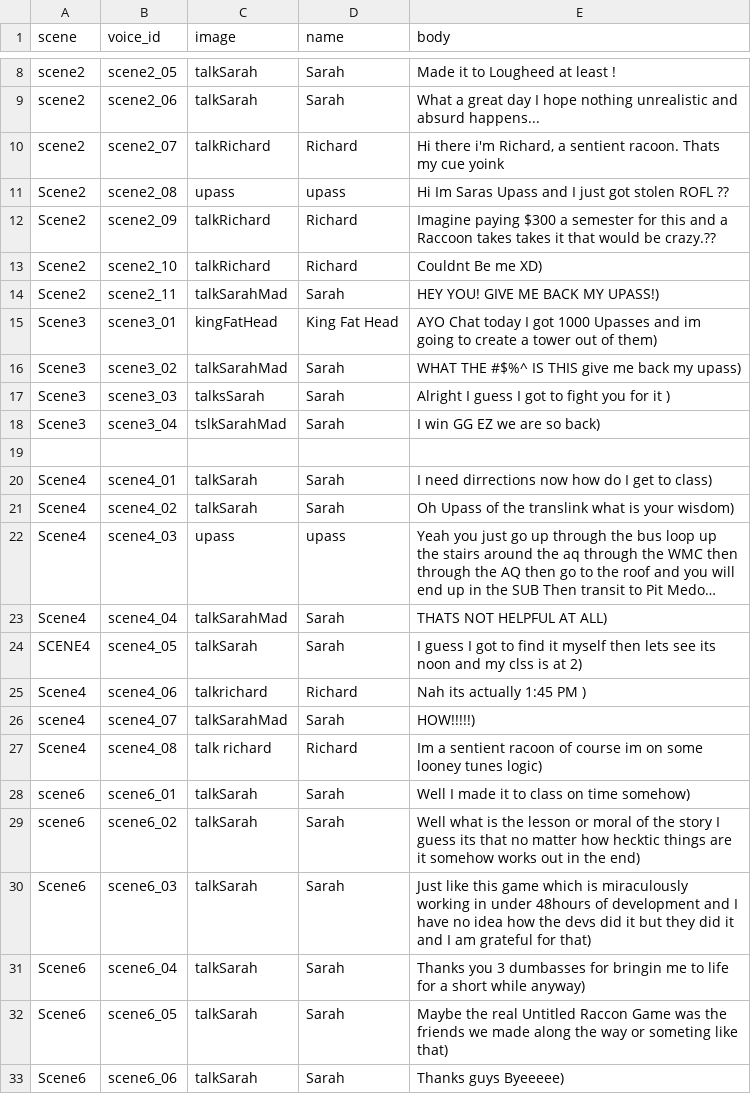
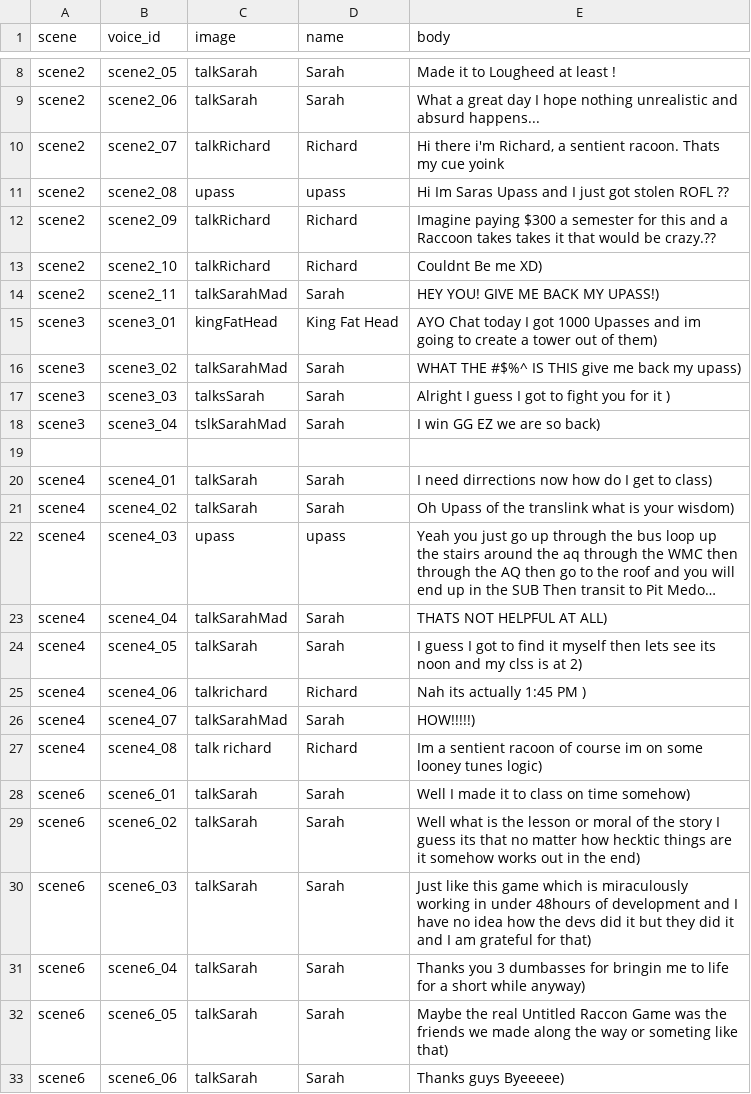
Before and after one commit to fakeforsure/untitledraccoongame, a CSV file: data/dialogue.csv, drawn as a sheet; only a part is shown, gaps mark what is left out; long unchanged cells end in …; the diff names each change by its address in the sheet, - before the commit and + after, or states it on an @@ line.

Commit message:
fixed dialogue

```diff
--- a/data/dialogue.csv
+++ b/data/dialogue.csv
-A11:A14 (scene): Scene2
+A11:A14 (scene): scene2
-A15:A18 (scene): Scene3
+A15:A18 (scene): scene3
-A20:A23 (scene): Scene4
+A20:A23 (scene): scene4
-A24 (scene): SCENE4
+A24 (scene): scene4
-A25 (scene): Scene4
+A25 (scene): scene4
-A27 (scene): Scene4
+A27 (scene): scene4
-A30:A33 (scene): Scene6
+A30:A33 (scene): scene6
```
